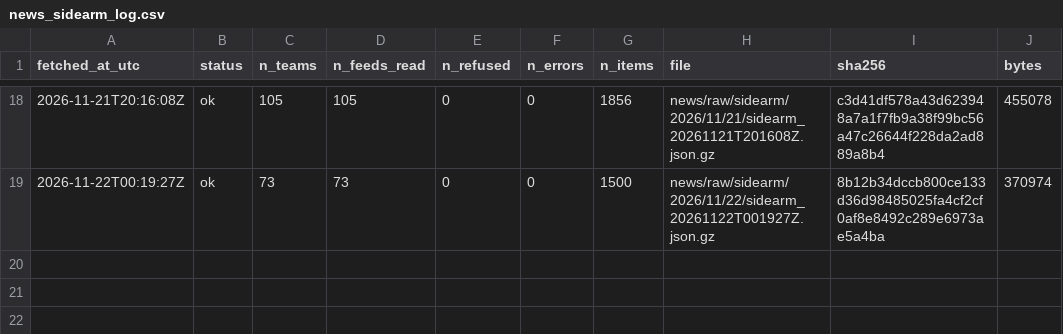
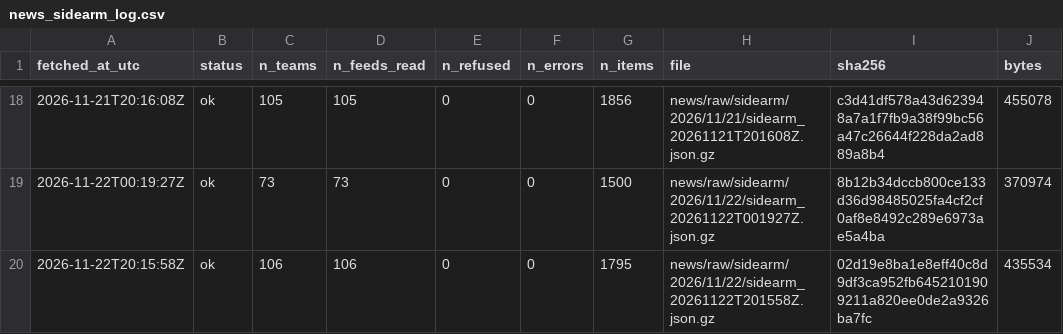
Before and after one commit to ohektner/shac-sb-index, a CSV file: data/status/news_sidearm_log.csv, drawn as a sheet; only a part is shown, gaps mark what is left out.

```diff
--- a/data/status/news_sidearm_log.csv
+++ b/data/status/news_sidearm_log.csv
@@ -19 +19,2 @@ fetched_at_utc,status,n_teams,n_feeds_read,n_refused,n_errors,n_items,file,sha25
 2026-11-22T00:19:27Z,ok,73,73,0,0,1500,news/raw/sidearm/2026/11/22/sidearm_20261122T001927Z.json.gz,8b12b34dccb800ce133d36d98485025fa4cf2cf0af8e8492c289e6973ae5a4ba,370974
+2026-11-22T20:15:58Z,ok,106,106,0,0,1795,news/raw/sidearm/2026/11/22/sidearm_20261122T201558Z.json.gz,02d19e8ba1e8eff40c8d9df3ca952fb6452101909211a820ee0de2a9326ba7fc,435534
```
